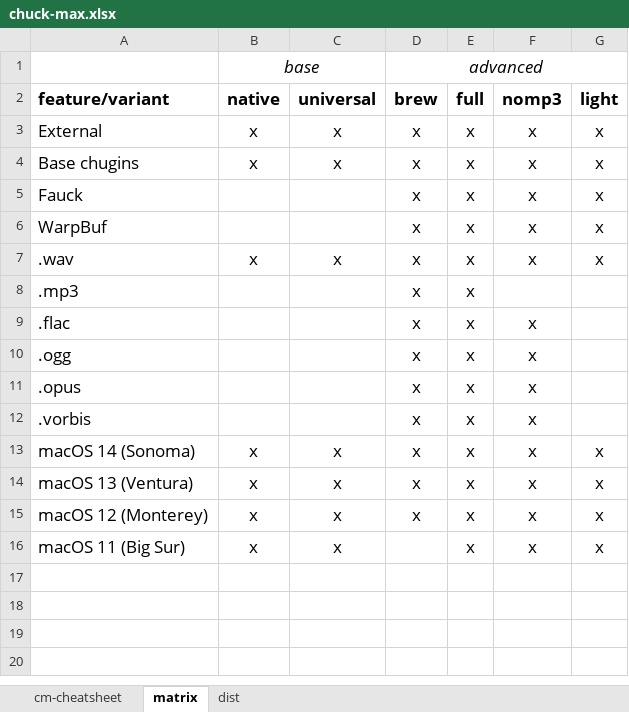
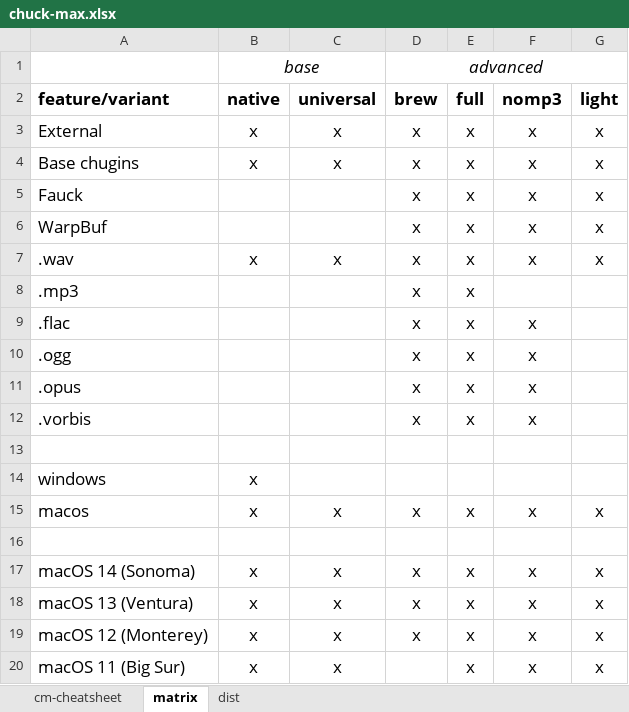
Before and after one commit to shakfu/chuck-max, an Excel workbook: source/docs/chuck-max.xlsx, sheet matrix, drawn as a sheet; values as stored, in another font and other column widths than the file's, no borders; the diff names each change by its address in the sheet, - before the commit and + after, or states it on an @@ line.

```diff
--- a/source/docs/chuck-max.xlsx (sheet matrix)
+++ b/source/docs/chuck-max.xlsx (sheet matrix)
+row 13: (empty)
+row 14: windows | x
+row 15: macos | x | x | x | x | x | x
+row 16: (empty)
```
Also changed, not shown: sheet dist, 15 other files.
